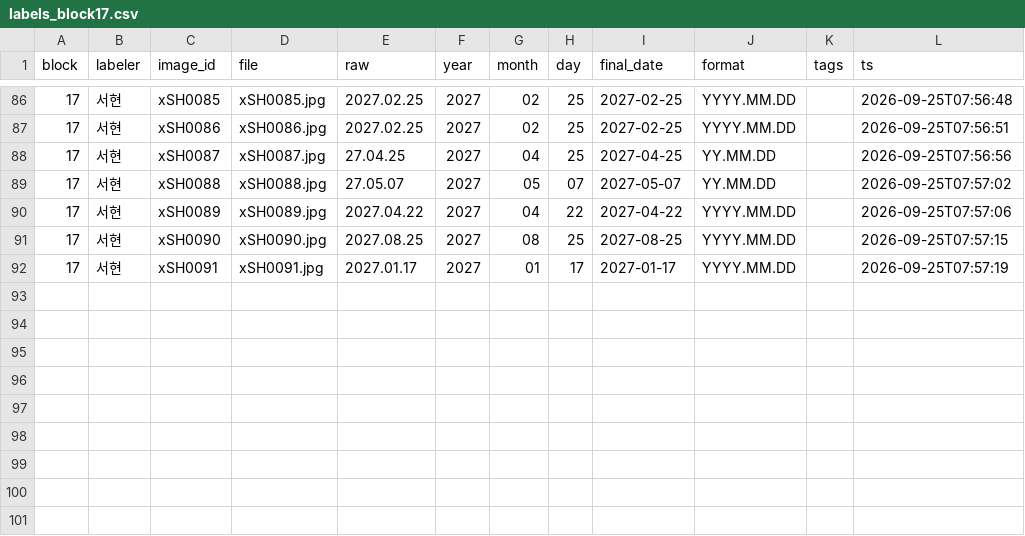
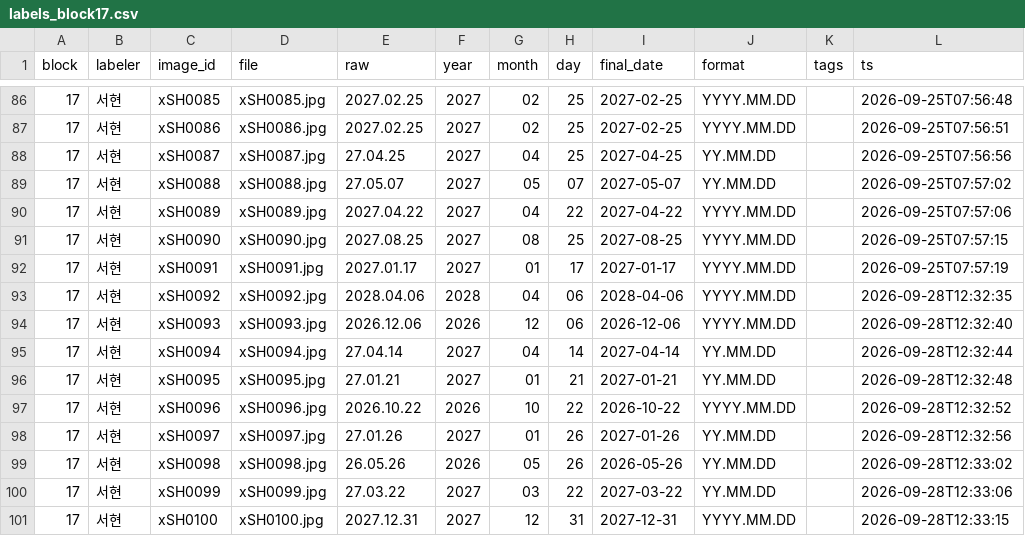
Before and after one commit to LEEbyeongchul/itda3-CODE-subway, a CSV file: labels/labels_block17.csv, drawn as a sheet; only a part is shown, gaps mark what is left out; the diff names each change by its address in the sheet, - before the commit and + after, or states it on an @@ line.

```diff
--- a/labels/labels_block17.csv
+++ b/labels/labels_block17.csv
+row 93: 17 | 서현 | xSH0092 | xSH0092.jpg | 2028.04.06 | 2028 | 04 | 06 | 2028-04-06 | YYYY.MM.DD |  | 2026-09-28T12:32:35
+row 94: 17 | 서현 | xSH0093 | xSH0093.jpg | 2026.12.06 | 2026 | 12 | 06 | 2026-12-06 | YYYY.MM.DD |  | 2026-09-28T12:32:40
+row 95: 17 | 서현 | xSH0094 | xSH0094.jpg | 27.04.14 | 2027 | 04 | 14 | 2027-04-14 | YY.MM.DD |  | 2026-09-28T12:32:44
+row 96: 17 | 서현 | xSH0095 | xSH0095.jpg | 27.01.21 | 2027 | 01 | 21 | 2027-01-21 | YY.MM.DD |  | 2026-09-28T12:32:48
+row 97: 17 | 서현 | xSH0096 | xSH0096.jpg | 2026.10.22 | 2026 | 10 | 22 | 2026-10-22 | YYYY.MM.DD |  | 2026-09-28T12:32:52
+row 98: 17 | 서현 | xSH0097 | xSH0097.jpg | 27.01.26 | 2027 | 01 | 26 | 2027-01-26 | YY.MM.DD |  | 2026-09-28T12:32:56
+row 99: 17 | 서현 | xSH0098 | xSH0098.jpg | 26.05.26 | 2026 | 05 | 26 | 2026-05-26 | YY.MM.DD |  | 2026-09-28T12:33:02
+row 100: 17 | 서현 | xSH0099 | xSH0099.jpg | 27.03.22 | 2027 | 03 | 22 | 2027-03-22 | YY.MM.DD |  | 2026-09-28T12:33:06
+row 101: 17 | 서현 | xSH0100 | xSH0100.jpg | 2027.12.31 | 2027 | 12 | 31 | 2027-12-31 | YYYY.MM.DD |  | 2026-09-28T12:33:15
```
Also changed, not shown: labels/sample.csv.
